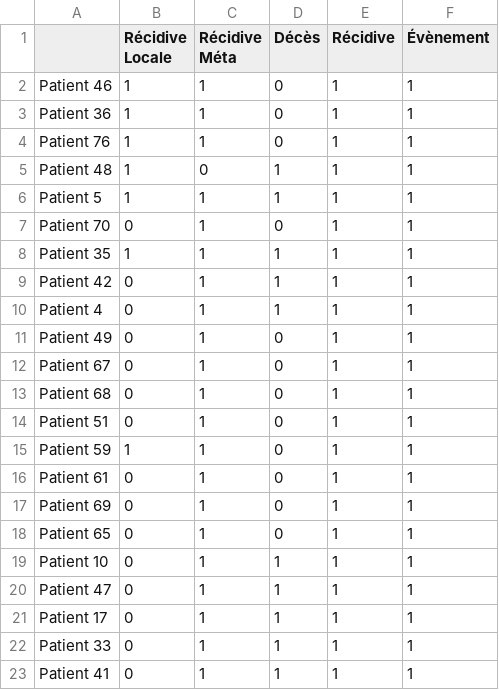
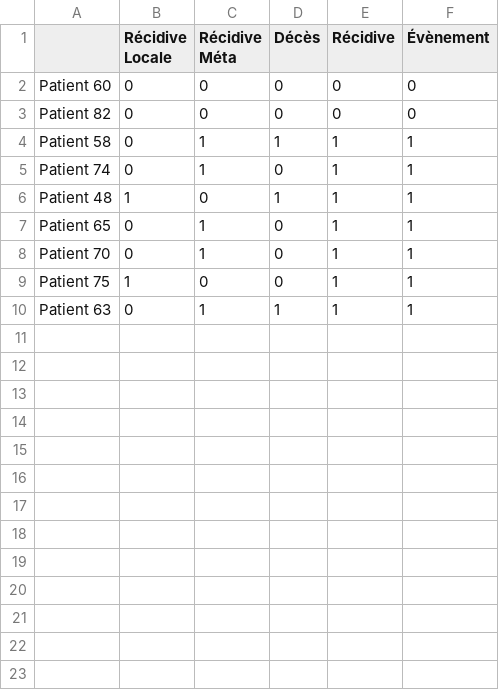
Before and after one commit to ftach/delta-rad, a CSV file: y_val.csv, drawn as a sheet.

```diff
--- a/y_val.csv
+++ b/y_val.csv
@@ -1,23 +1,10 @@
 ,Récidive Locale,Récidive Méta,Décès,Récidive,Évènement
-Patient 46,1,1,0,1,1
-Patient 36,1,1,0,1,1
-Patient 76,1,1,0,1,1
+Patient 60,0,0,0,0,0
+Patient 82,0,0,0,0,0
+Patient 58,0,1,1,1,1
+Patient 74,0,1,0,1,1
 Patient 48,1,0,1,1,1
-Patient 5,1,1,1,1,1
+Patient 65,0,1,0,1,1
 Patient 70,0,1,0,1,1
-Patient 35,1,1,1,1,1
-Patient 42,0,1,1,1,1
-Patient 4,0,1,1,1,1
-Patient 49,0,1,0,1,1
-Patient 67,0,1,0,1,1
-Patient 68,0,1,0,1,1
-Patient 51,0,1,0,1,1
-Patient 59,1,1,0,1,1
-Patient 61,0,1,0,1,1
-Patient 69,0,1,0,1,1
-Patient 65,0,1,0,1,1
-Patient 10,0,1,1,1,1
-Patient 47,0,1,1,1,1
-Patient 17,0,1,1,1,1
-Patient 33,0,1,1,1,1
-Patient 41,0,1,1,1,1
+Patient 75,1,0,0,1,1
+Patient 63,0,1,1,1,1
```
Also changed, not shown: y_train.csv, 3 other files.
